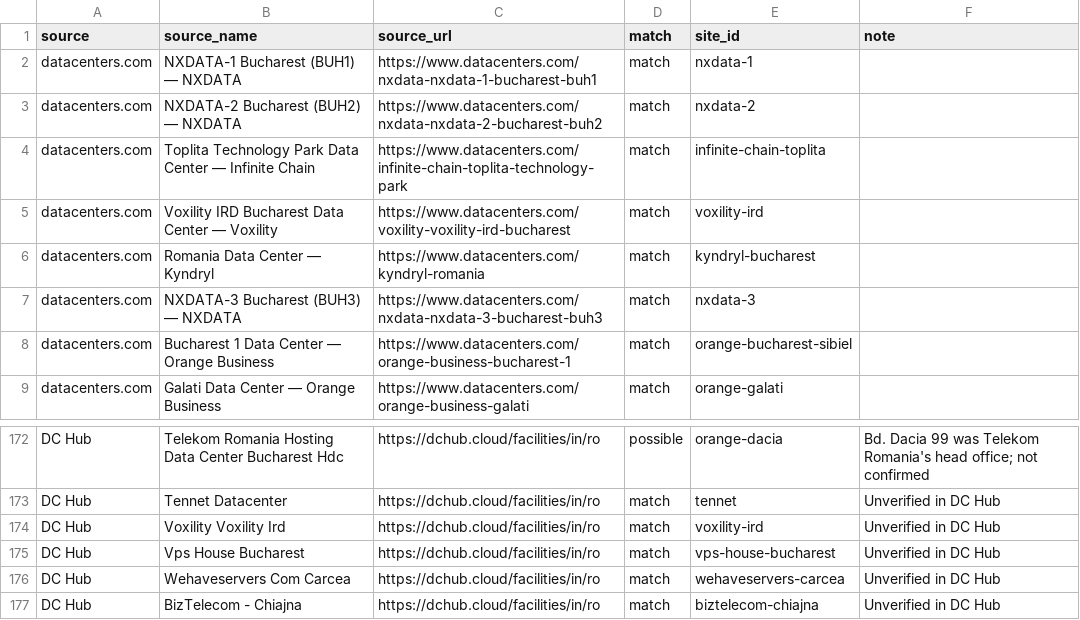
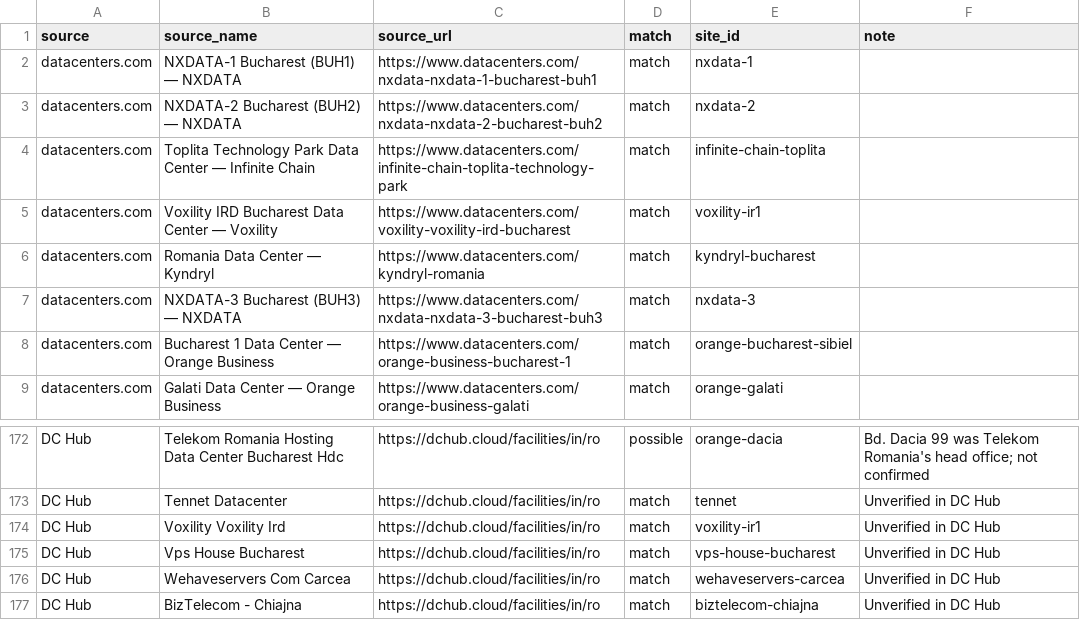
Before and after one commit to matand299/romania-power-map, a CSV file: data/source/datacenters/source_matches.csv, drawn as a sheet; only a part is shown, gaps mark what is left out.

```diff
--- a/data/source/datacenters/source_matches.csv
+++ b/data/source/datacenters/source_matches.csv
@@ -4,3 +4,3 @@ datacenters.com,NXDATA-2 Bucharest (BUH2) — NXDATA,https://www.datacenters.com
 datacenters.com,Toplita Technology Park Data Center — Infinite Chain,https://www.datacenters.com/infinite-chain-toplita-technology-park,match,infinite-chain-toplita,
-datacenters.com,Voxility IRD Bucharest Data Center — Voxility,https://www.datacenters.com/voxility-voxility-ird-bucharest,match,voxility-ird,
+datacenters.com,Voxility IRD Bucharest Data Center — Voxility,https://www.datacenters.com/voxility-voxility-ird-bucharest,match,voxility-ir1,
 datacenters.com,Romania Data Center — Kyndryl,https://www.datacenters.com/kyndryl-romania,match,kyndryl-bucharest,
@@ -173,3 +173,3 @@ DC Hub,Telekom Romania Hosting Data Center Bucharest Hdc,https://dchub.cloud/fac
 DC Hub,Tennet Datacenter,https://dchub.cloud/facilities/in/ro,match,tennet,Unverified in DC Hub
-DC Hub,Voxility Voxility Ird,https://dchub.cloud/facilities/in/ro,match,voxility-ird,Unverified in DC Hub
+DC Hub,Voxility Voxility Ird,https://dchub.cloud/facilities/in/ro,match,voxility-ir1,Unverified in DC Hub
 DC Hub,Vps House Bucharest,https://dchub.cloud/facilities/in/ro,match,vps-house-bucharest,Unverified in DC Hub
```
Also changed, not shown: data/source/datacenters/sites.csv, 4 other files.
